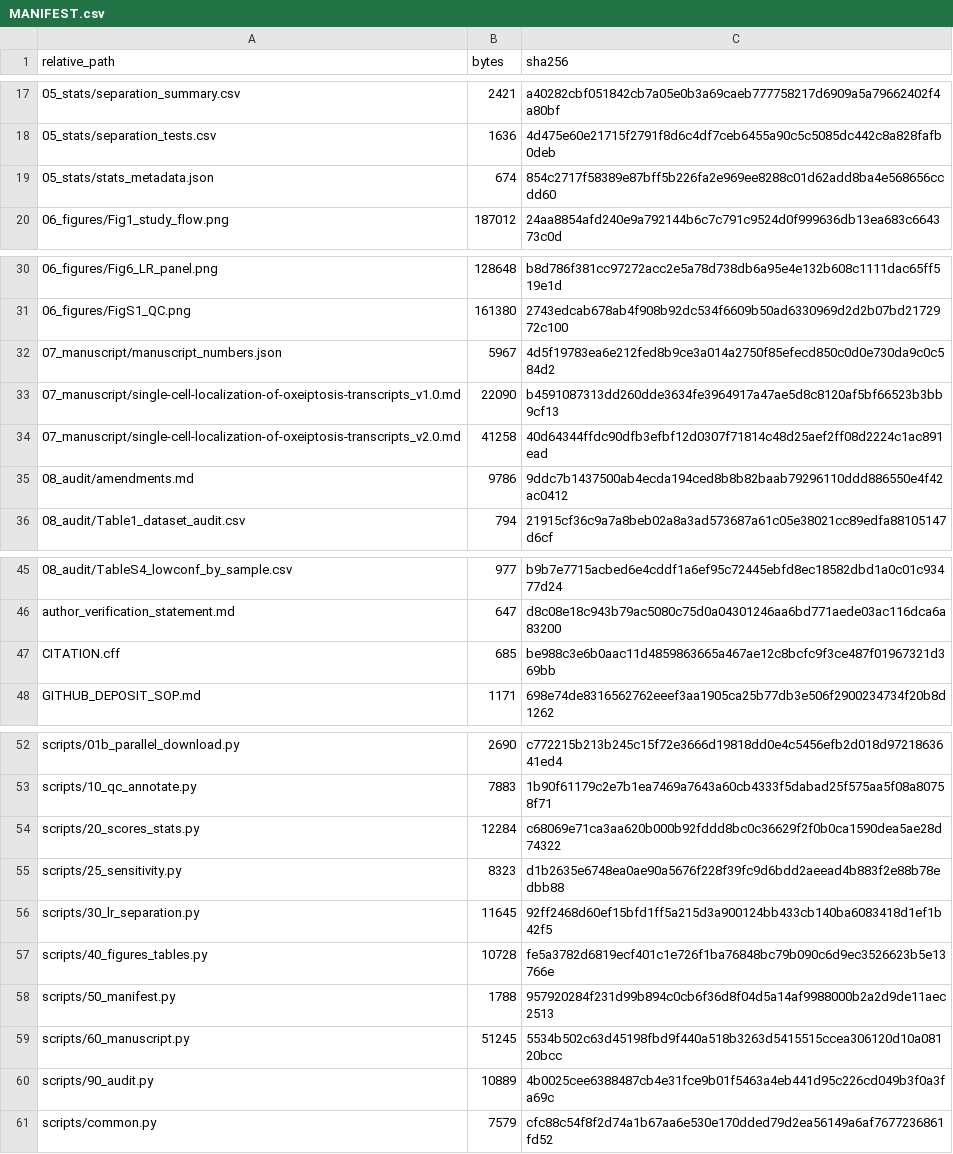
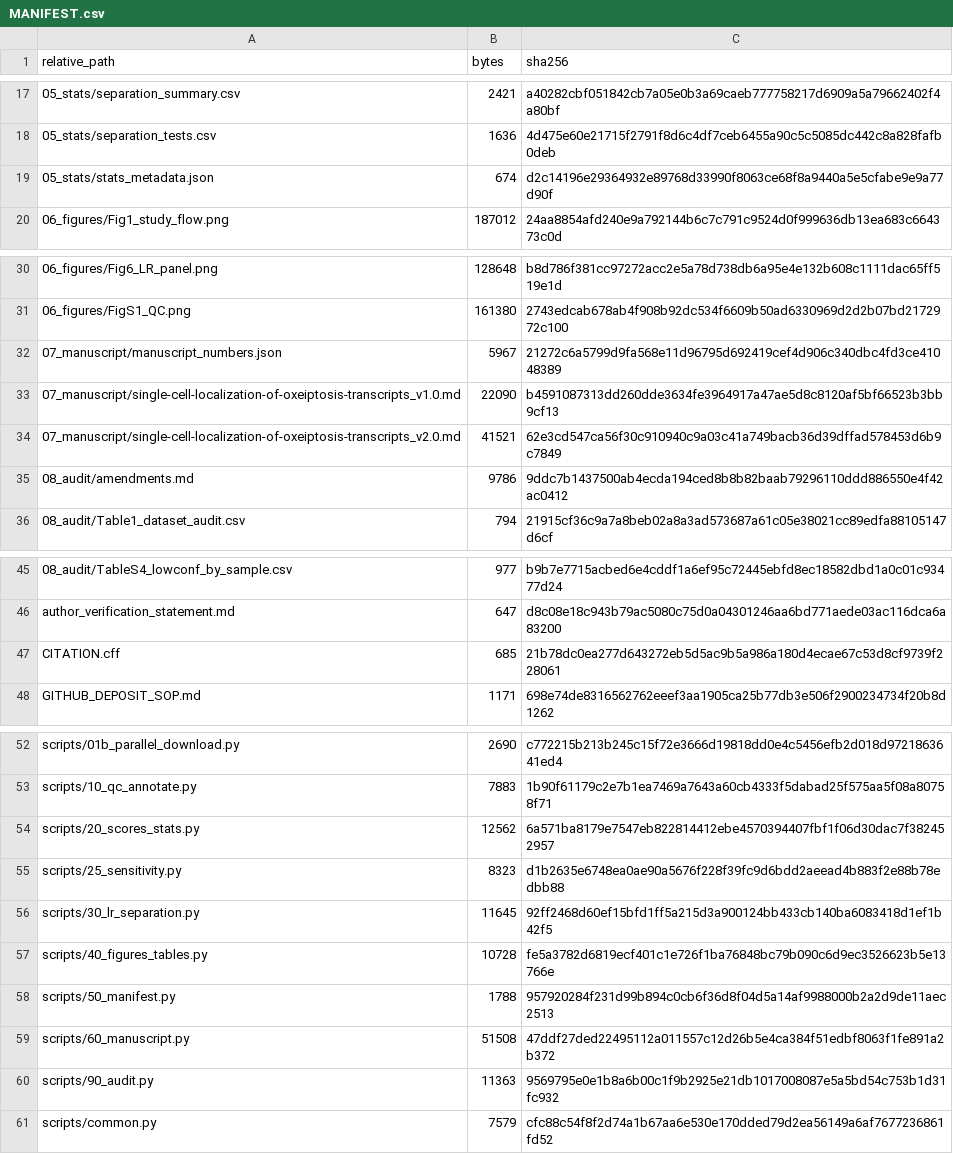
Before and after one commit to yyx-4113/oxeiptosis-perioperative-brain-scrna, a CSV file: 08_audit/MANIFEST.csv, drawn as a sheet; only a part is shown, gaps mark what is left out.

```diff
--- a/08_audit/MANIFEST.csv
+++ b/08_audit/MANIFEST.csv
@@ -18,3 +18,3 @@
 05_stats/separation_tests.csv,1636,4d475e60e21715f2791f8d6c4df7ceb6455a90c5c5085dc442c8a828fafb0deb
-05_stats/stats_metadata.json,674,854c2717f58389e87bff5b226fa2e969ee8288c01d62add8ba4e568656ccdd60
+05_stats/stats_metadata.json,674,d2c14196e29364932e89768d33990f8063ce68f8a9440a5e5cfabe9e9a77d90f
 06_figures/Fig1_study_flow.png,187012,24aa8854afd240e9a792144b6c7c791c9524d0f999636db13ea683c664373c0d
@@ -31,5 +31,5 @@
 06_figures/FigS1_QC.png,161380,2743edcab678ab4f908b92dc534f6609b50ad6330969d2d2b07bd2172972c100
-07_manuscript/manuscript_numbers.json,5967,4d5f19783ea6e212fed8b9ce3a014a2750f85efecd850c0d0e730da9c0c584d2
+07_manuscript/manuscript_numbers.json,5967,21272c6a5799d9fa568e11d96795d692419cef4d906c340dbc4fd3ce41048389
 07_manuscript/single-cell-localization-of-oxeiptosis-transcripts_v1.0.md,22090,b4591087313dd260dde3634fe3964917a47ae5d8c8120af5bf66523b3bb9cf13
-07_manuscript/single-cell-localization-of-oxeiptosis-transcripts_v2.0.md,41258,40d64344ffdc90dfb3efbf12d0307f71814c48d25aef2ff08d2224c1ac891ead
+07_manuscript/single-cell-localization-of-oxeiptosis-transcripts_v2.0.md,41521,62e3cd547ca56f30c910940c9a03c41a749bacb36d39dffad578453d6b9c7849
 08_audit/amendments.md,9786,9ddc7b1437500ab4ecda194ced8b8b82baab79296110ddd886550e4f42ac0412
@@ -46,3 +46,3 @@
 author_verification_statement.md,647,d8c08e18c943b79ac5080c75d0a04301246aa6bd771aede03ac116dca6a83200
-CITATION.cff,685,be988c3e6b0aac11d4859863665a467ae12c8bcfc9f3ce487f01967321d369bb
+CITATION.cff,685,21b78dc0ea277d643272eb5d5ac9b5a986a180d4ecae67c53d8cf9739f228061
 GITHUB_DEPOSIT_SOP.md,1171,698e74de8316562762eeef3aa1905ca25b77db3e506f2900234734f20b8d1262
@@ -53,3 +53,3 @@ scripts/01b_parallel_download.py,2690,c772215b213b245c15f72e3666d19818dd0e4c5456
 scripts/10_qc_annotate.py,7883,1b90f61179c2e7b1ea7469a7643a60cb4333f5dabad25f575aa5f08a80758f71
-scripts/20_scores_stats.py,12284,c68069e71ca3aa620b000b92fddd8bc0c36629f2f0b0ca1590dea5ae28d74322
+scripts/20_scores_stats.py,12562,6a571ba8179e7547eb822814412ebe4570394407fbf1f06d30dac7f382452957
 scripts/25_sensitivity.py,8323,d1b2635e6748ea0ae90a5676f228f39fc9d6bdd2aeead4b883f2e88b78edbb88
@@ -58,4 +58,4 @@ scripts/40_figures_tables.py,10728,fe5a3782d6819ecf401c1e726f1ba76848bc79b090c6d
 scripts/50_manifest.py,1788,957920284f231d99b894c0cb6f36d8f04d5a14af9988000b2a2d9de11aec2513
-scripts/60_manuscript.py,51245,5534b502c63d45198fbd9f440a518b3263d5415515ccea306120d10a08120bcc
-scripts/90_audit.py,10889,4b0025cee6388487cb4e31fce9b01f5463a4eb441d95c226cd049b3f0a3fa69c
+scripts/60_manuscript.py,51508,47ddf27ded22495112a011557c12d26b5e4ca384f51edbf8063f1fe891a2b372
+scripts/90_audit.py,11363,9569795e0e1b8a6b00c1f9b2925e21db1017008087e5a5bd54c753b1d31fc932
 scripts/common.py,7579,cfc88c54f8f2d74a1b67aa6e530e170dded79d2ea56149a6af7677236861fd52
```
Also changed, not shown: 8 other files.
